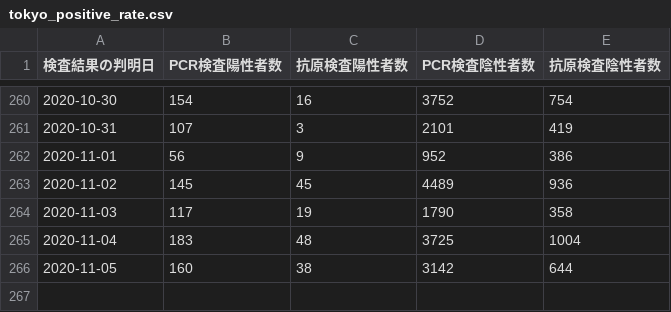
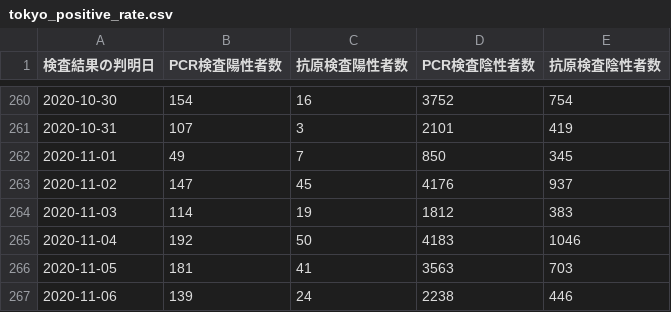
Before and after one commit to CalicoKater/covid-19, a CSV file: tokyo_positive_rate.csv, drawn as a sheet; only a part is shown, gaps mark what is left out.

Commit message:
tokyo update

```diff
--- a/tokyo_positive_rate.csv
+++ b/tokyo_positive_rate.csv
@@ -261,6 +261,7 @@
 "2020-10-31",107,3,2101,419
-"2020-11-01",56,9,952,386
-"2020-11-02",145,45,4489,936
-"2020-11-03",117,19,1790,358
-"2020-11-04",183,48,3725,1004
-"2020-11-05",160,38,3142,644
+"2020-11-01",49,7,850,345
+"2020-11-02",147,45,4176,937
+"2020-11-03",114,19,1812,383
+"2020-11-04",192,50,4183,1046
+"2020-11-05",181,41,3563,703
+"2020-11-06",139,24,2238,446
```
Also changed, not shown: tokyo_daily_positive_detail.csv, tokyo_positive_by_confirmed.csv, 2 other files.
